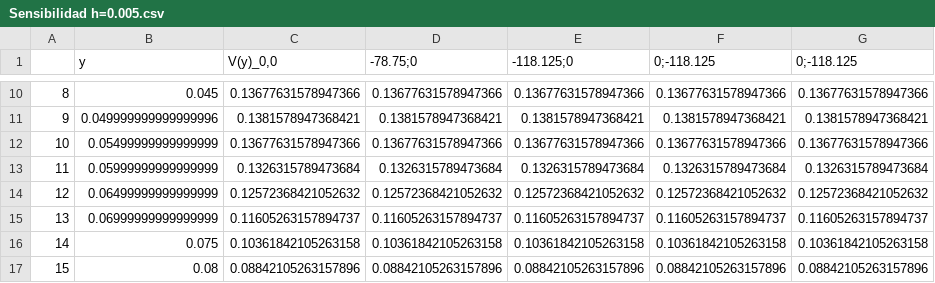
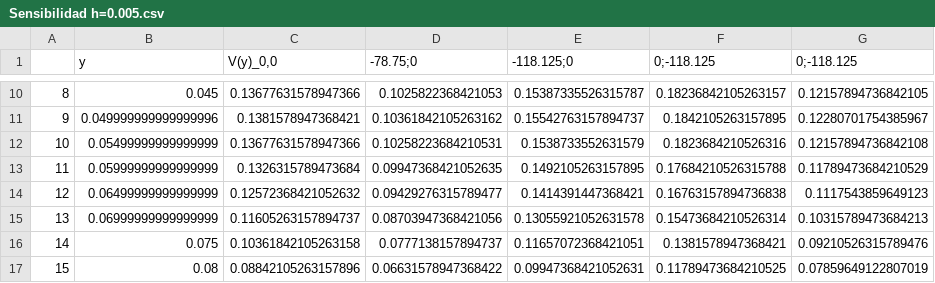
Before and after one commit to gcc-cdimatteo/NUMI-TP1, a CSV file: 3. Flujo plano de Poiseuille/Sensibilidad h=0.005.csv, drawn as a sheet; only a part is shown, gaps mark what is left out; the diff covers the shown part only.

```diff
--- a/3. Flujo plano de Poiseuille/Sensibilidad h=0.005.csv
+++ b/3. Flujo plano de Poiseuille/Sensibilidad h=0.005.csv
@@ -10,8 +10,8 @@
-8,0.045,0.13677631578947366,0.13677631578947366,0.13677631578947366,0.13677631578947366,0.13677631578947366
-9,0.049999999999999996,0.1381578947368421,0.1381578947368421,0.1381578947368421,0.1381578947368421,0.1381578947368421
-10,0.05499999999999999,0.13677631578947366,0.13677631578947366,0.13677631578947366,0.13677631578947366,0.13677631578947366
-11,0.05999999999999999,0.1326315789473684,0.1326315789473684,0.1326315789473684,0.1326315789473684,0.1326315789473684
-12,0.06499999999999999,0.12572368421052632,0.12572368421052632,0.12572368421052632,0.12572368421052632,0.12572368421052632
-13,0.06999999999999999,0.11605263157894737,0.11605263157894737,0.11605263157894737,0.11605263157894737,0.11605263157894737
-14,0.075,0.10361842105263158,0.10361842105263158,0.10361842105263158,0.10361842105263158,0.10361842105263158
-15,0.08,0.08842105263157896,0.08842105263157896,0.08842105263157896,0.08842105263157896,0.08842105263157896
+8,0.045,0.13677631578947366,0.1025822368421053,0.15387335526315787,0.18236842105263157,0.12157894736842105
+9,0.049999999999999996,0.1381578947368421,0.10361842105263162,0.15542763157894737,0.1842105263157895,0.12280701754385967
+10,0.05499999999999999,0.13677631578947366,0.10258223684210531,0.1538733552631579,0.1823684210526316,0.12157894736842108
+11,0.05999999999999999,0.1326315789473684,0.09947368421052635,0.1492105263157895,0.17684210526315788,0.11789473684210529
+12,0.06499999999999999,0.12572368421052632,0.09429276315789477,0.1414391447368421,0.16763157894736838,0.1117543859649123
+13,0.06999999999999999,0.11605263157894737,0.08703947368421056,0.13055921052631578,0.15473684210526314,0.10315789473684213
+14,0.075,0.10361842105263158,0.0777138157894737,0.11657072368421051,0.1381578947368421,0.09210526315789476
+15,0.08,0.08842105263157896,0.06631578947368422,0.09947368421052631,0.11789473684210525,0.07859649122807019
```
Also changed, not shown: 44 edited cells elsewhere in this file, 3. Flujo plano de Poiseuille/Sensibilidad h=0.01.csv, 3. Flujo plano de Poiseuille/Sensibilidad h=0.025.csv, 1 other file.
